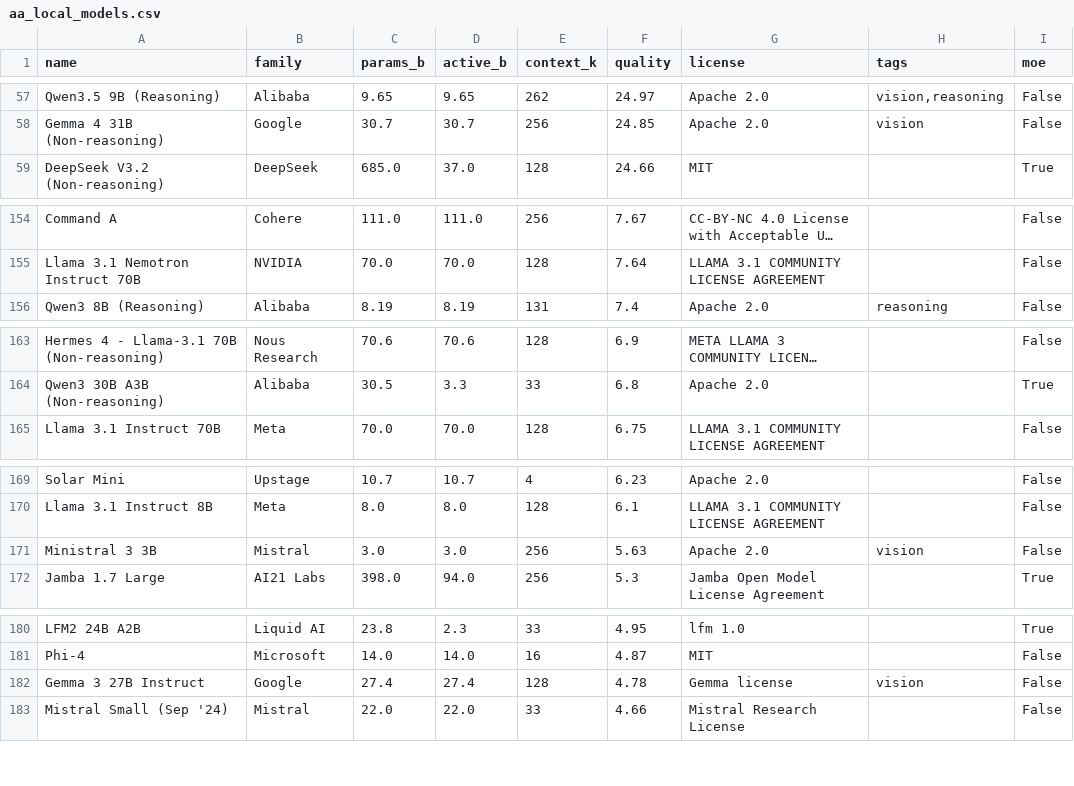
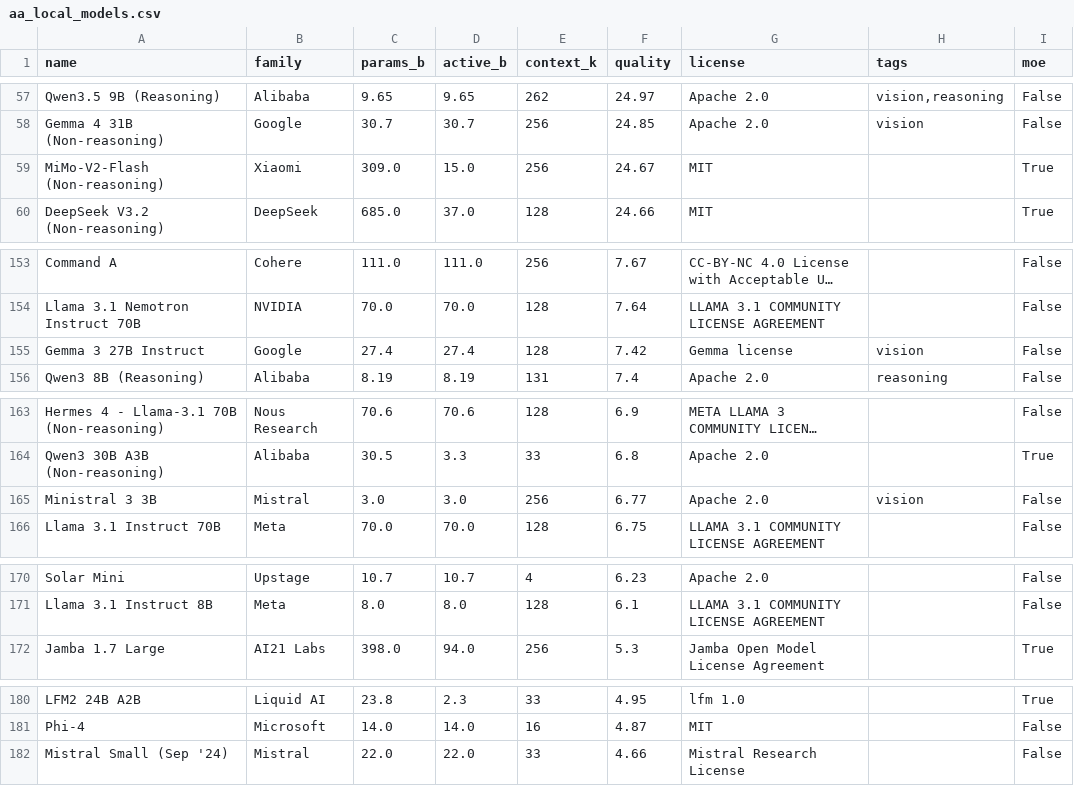
Before and after one commit to Avo-Sarkissian/AI-Frontier-Database, a CSV file: data/raw/aa_local_models.csv, drawn as a sheet; only a part is shown, gaps mark what is left out; long unchanged cells end in …; removed rows and columns are numbered as before the commit, all else as after; the diff covers the shown part only; the diff names each change by its address in the sheet, - before the commit and + after, or states it on an @@ line.

```diff
--- a/data/raw/aa_local_models.csv
+++ b/data/raw/aa_local_models.csv
+row 59: MiMo-V2-Flash (Non-reasoning) | Xiaomi | 309.0 | 15.0 | 256 | 24.67 | MIT |  | True
+row 155: Gemma 3 27B Instruct | Google | 27.4 | 27.4 | 128 | 7.42 | Gemma license | vision | False
+row 165: Ministral 3 3B | Mistral | 3.0 | 3.0 | 256 | 6.77 | Apache 2.0 | vision | False
-row 171: Ministral 3 3B | Mistral | 3.0 | 3.0 | 256 | 5.63 | Apache 2.0 | vision | False
-row 182: Gemma 3 27B Instruct | Google | 27.4 | 27.4 | 128 | 4.78 | Gemma license | vision | False
```
Also changed, not shown: 3 added rows, 5 removed rows, 2 moved rows and 1 edited cell elsewhere in this file, data/raw/aa_image_models.csv, data/raw/aa_models.csv, 15 other files.
